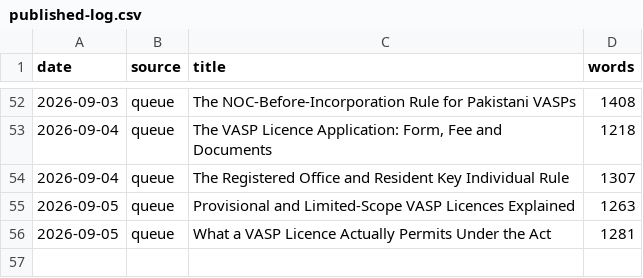
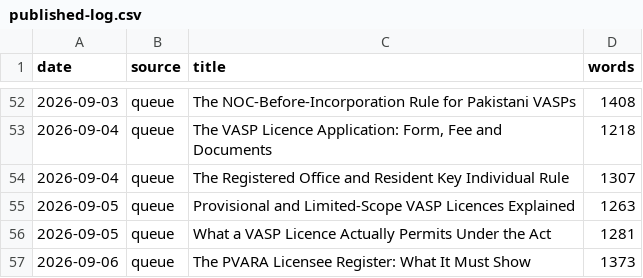
Before and after one commit to coinconnect-pk/coinconnect-pk.github.io, a CSV file: _data/published-log.csv, drawn as a sheet; only a part is shown, gaps mark what is left out.

```diff
--- a/_data/published-log.csv
+++ b/_data/published-log.csv
@@ -56 +56,2 @@ date,source,title,words
 2026-09-05,queue,"What a VASP Licence Actually Permits Under the Act",1281
+2026-09-06,queue,"The PVARA Licensee Register: What It Must Show",1373
```
Also changed, not shown: 2 other files.
